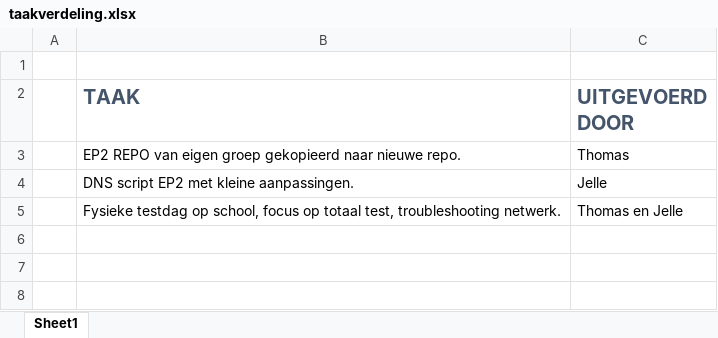
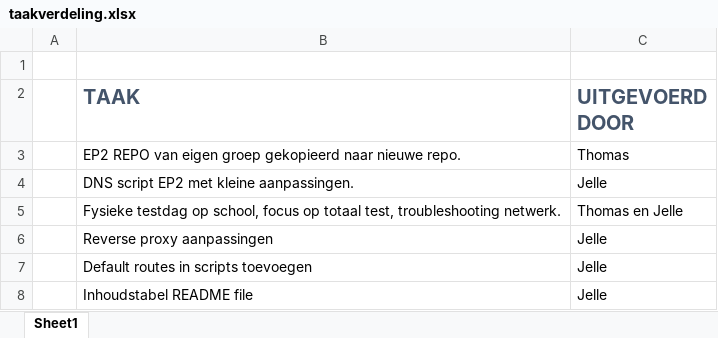
Before and after one commit to ThomasDeSchepper26/sep2324-gent-ep3, an Excel workbook: uitvoering/taakverdeling.xlsx, sheet Sheet1, drawn as a sheet; values as stored, in another font and other column widths than the file's, no borders; the diff names each change by its address in the sheet, - before the commit and + after, or states it on an @@ line.

Commit message:
tracksheet ingevuld

```diff
--- a/uitvoering/taakverdeling.xlsx (sheet Sheet1)
+++ b/uitvoering/taakverdeling.xlsx (sheet Sheet1)
+row 6:  | Reverse proxy aanpassingen | Jelle
+row 7:  | Default routes in scripts toevoegen | Jelle
+row 8:  | Inhoudstabel README file | Jelle
```
